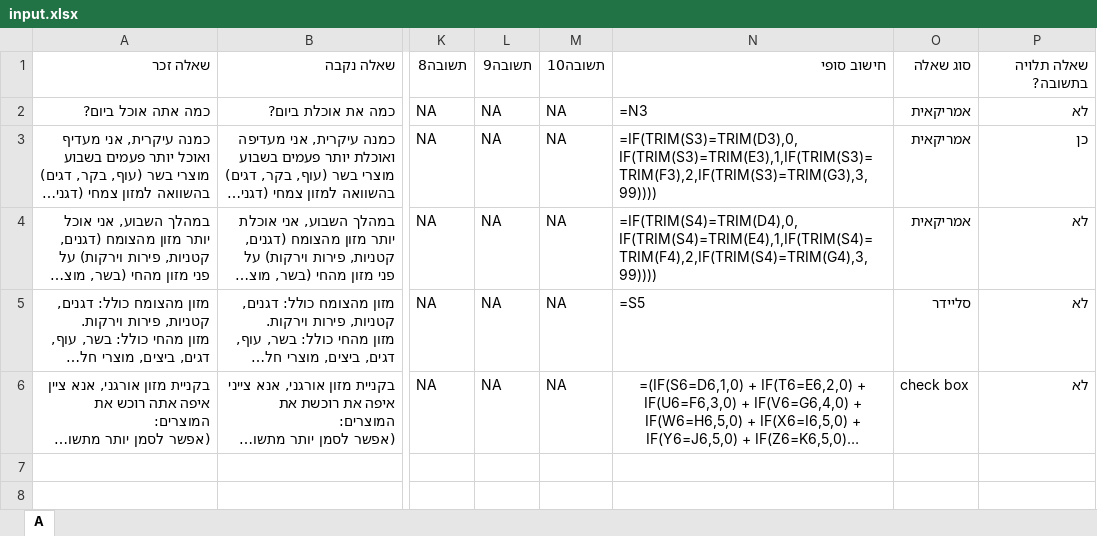
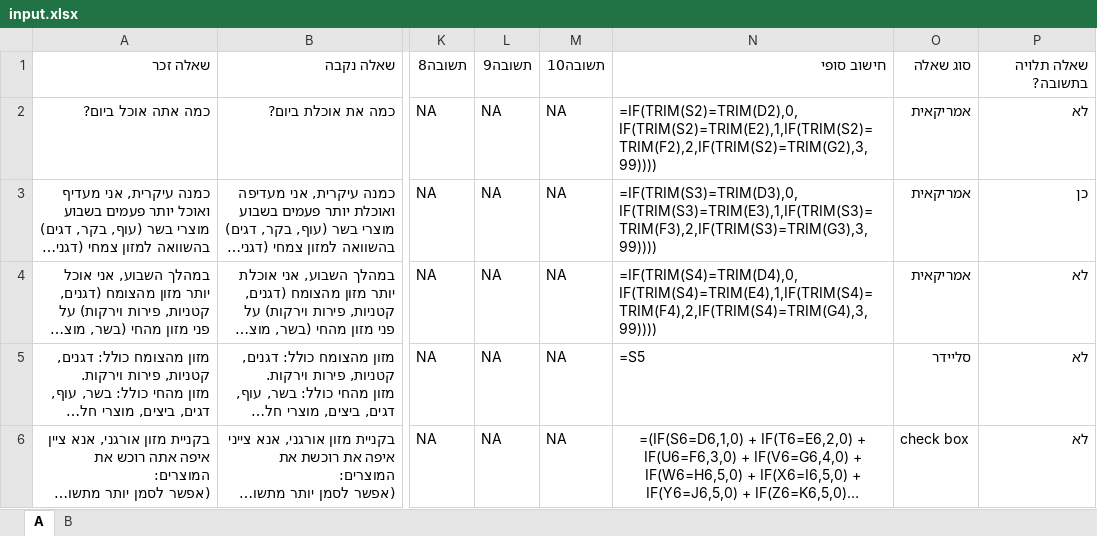
Before and after one commit to Avishay141/final_project, an Excel workbook: public/uploads/input.xlsx, sheet A, drawn as a sheet; only a part is shown, gaps mark what is left out; long unchanged cells end in …; values as stored, in another font and other column widths than the file's, no borders; formulas are shown in place of their values; the diff names each change by its address in the sheet, - before the commit and + after, or states it on an @@ line.

```diff
--- a/public/uploads/input.xlsx (sheet A)
+++ b/public/uploads/input.xlsx (sheet A)
+sheet tab: B
-N2: =N3
+N2: =IF(TRIM(S2)=TRIM(D2),0,IF(TRIM(S2)=TRIM(E2),1,IF(TRIM(S2)=TRIM(F2),2,IF(TRIM(S2)=TRIM(G2),3,99))))
```
Also changed, not shown: 3 other files.
